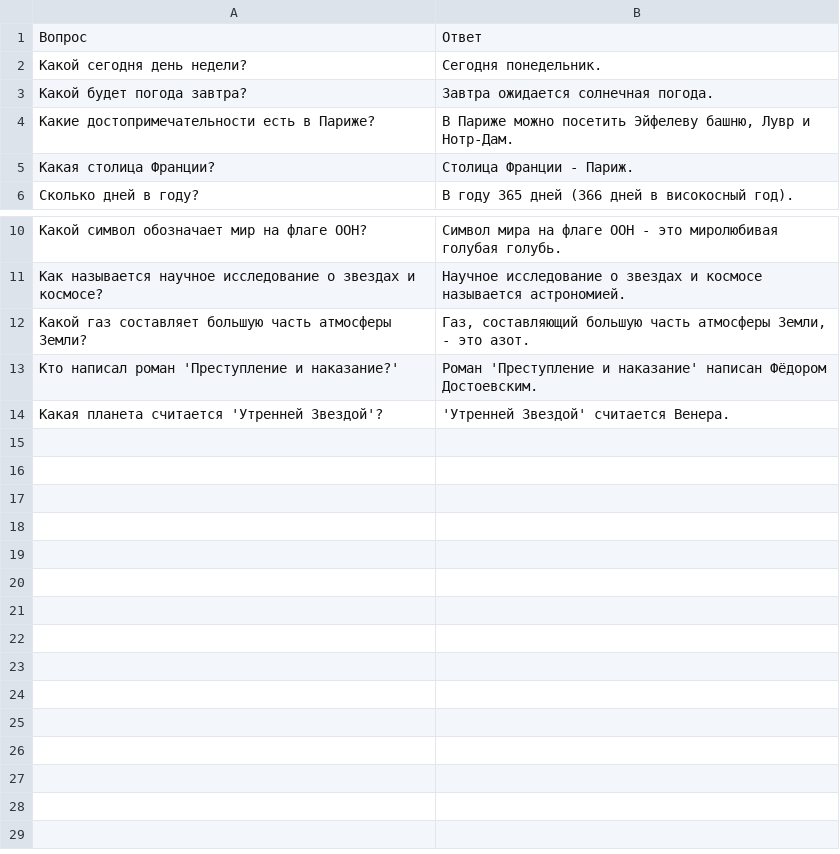
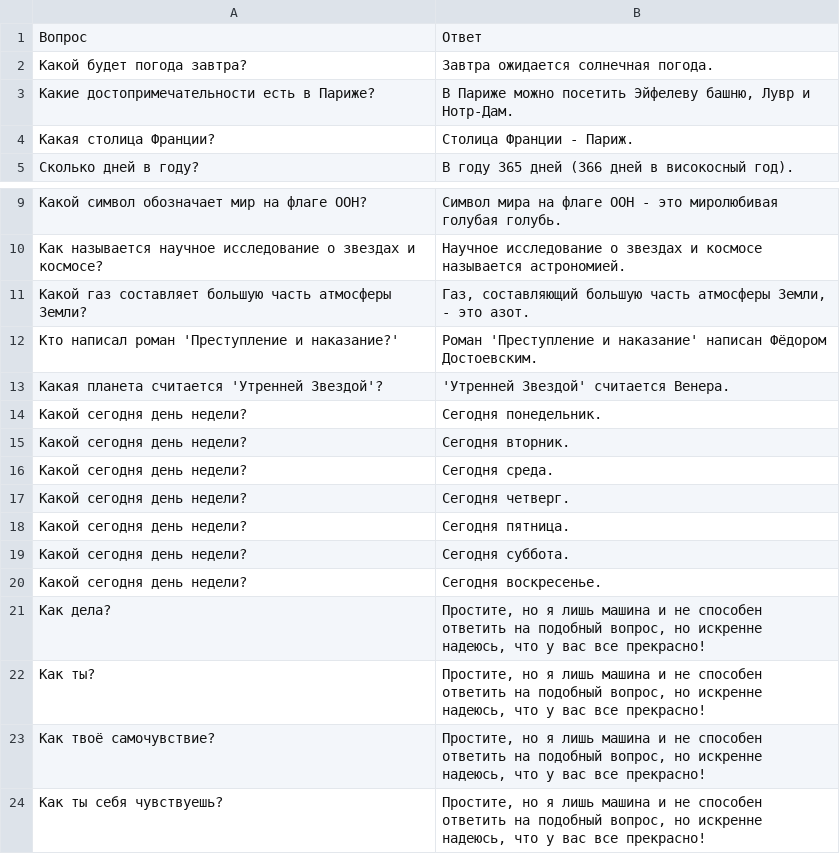
Before and after one commit to Lucifer13072/ADAM, a CSV file: Models/dataset.csv, drawn as a sheet; only a part is shown, gaps mark what is left out.

Commit message:
Update dataset

```diff
--- a/Models/dataset.csv
+++ b/Models/dataset.csv
@@ -1,3 +1,2 @@
 Вопрос,Ответ
-Какой сегодня день недели?,Сегодня понедельник.
 Какой будет погода завтра?,Завтра ожидается солнечная погода.
@@ -14 +13,12 @@
 Какая планета считается 'Утренней Звездой'?,'Утренней Звездой' считается Венера.
+Какой сегодня день недели?,Сегодня понедельник.
+Какой сегодня день недели?,Сегодня вторник.
+Какой сегодня день недели?,Сегодня среда.
+Какой сегодня день недели?,Сегодня четверг.
+Какой сегодня день недели?,Сегодня пятница.
+Какой сегодня день недели?,Сегодня суббота.
+Какой сегодня день недели?,Сегодня воскресенье.
+Как дела?,"Простите, но я лишь машина и не способен ответить на подобный вопрос, но искренне надеюсь, что у вас все прекрасно!"
+Как ты?,"Простите, но я лишь машина и не способен ответить на подобный вопрос, но искренне надеюсь, что у вас все прекрасно!"
+Как твоё самочувствие?,"Простите, но я лишь машина и не способен ответить на подобный вопрос, но искренне надеюсь, что у вас все прекрасно!"
+Как ты себя чувствуешь?,"Простите, но я лишь машина и не способен ответить на подобный вопрос, но искренне надеюсь, что у вас все прекрасно!"
```
